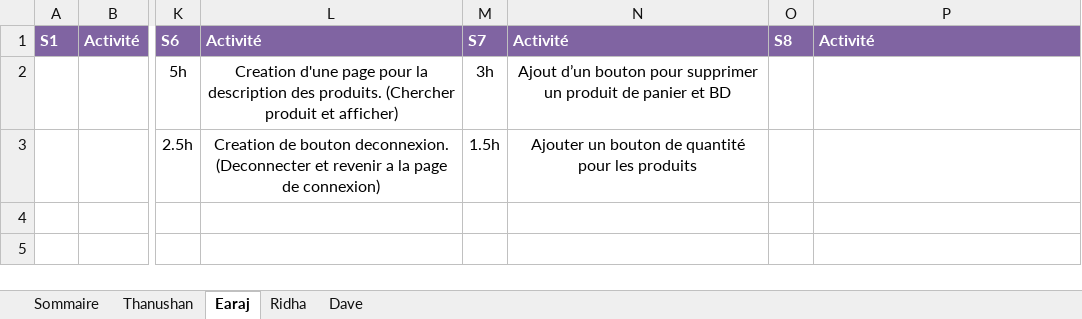
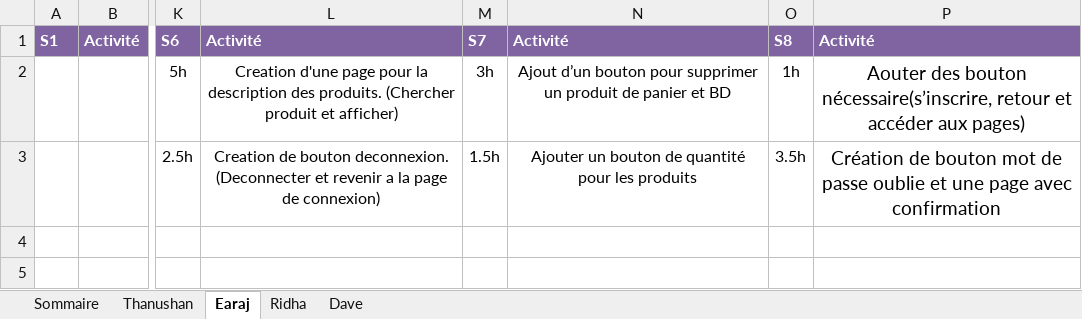
Before and after one commit to earaj/Tech2buy-webapp, an Excel workbook: Documents/Feuille_de_temps_TP.xlsx, sheet Earaj, drawn as a sheet; only a part is shown, gaps mark what is left out; values as stored, in another font and other column widths than the file's, no borders; the diff names each change by its address in the sheet, - before the commit and + after, or states it on an @@ line.

Commit message:
Modifier la feuille de temp

```diff
--- a/Documents/Feuille_de_temps_TP.xlsx (sheet Earaj)
+++ b/Documents/Feuille_de_temps_TP.xlsx (sheet Earaj)
-O2: (empty)
+O2: 1h
-P2: (empty)
+P2: Aouter des bouton nécessaire(s’inscrire, retour et accéder aux pages)
-O3: (empty)
+O3: 3.5h
-P3: (empty)
+P3: Création de bouton mot de passe oublie et une page avec confirmation
```
Also changed, not shown: sheet Sommaire, 1 other file.
